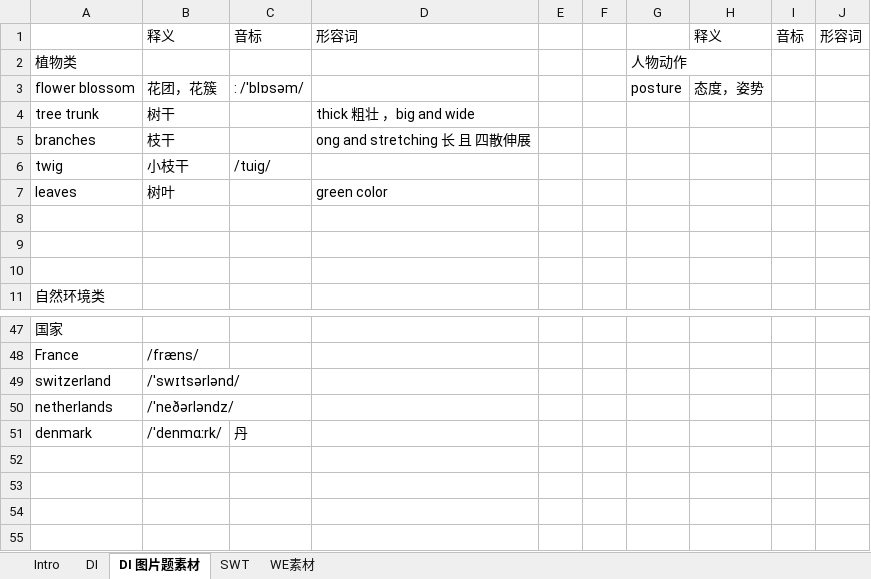
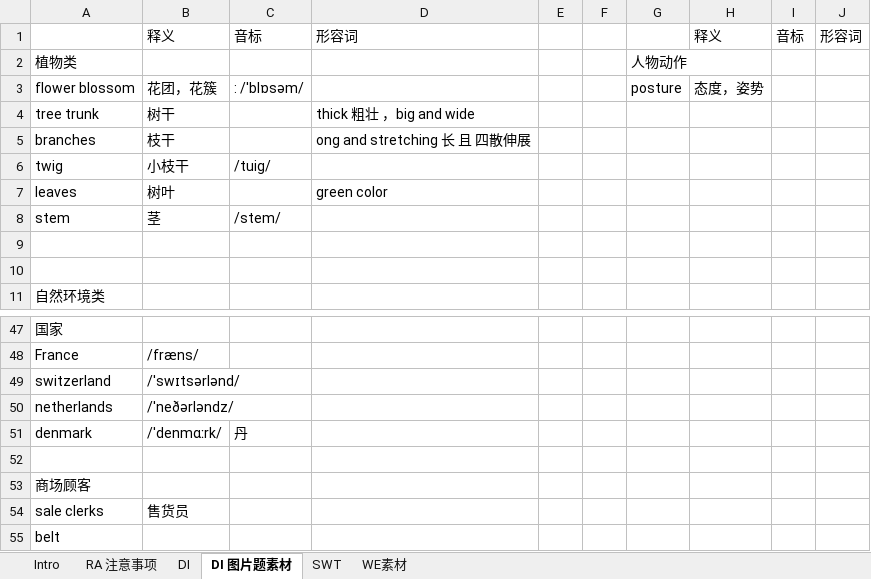
Before and after one commit to RichieRuanGH/EnglishSummary, an Excel workbook: PTE RS_WFD.xlsx, sheet DI 图片题素材, drawn as a sheet; only a part is shown, gaps mark what is left out; values as stored, in another font and other column widths than the file's, no borders; the diff names each change by its address in the sheet, - before the commit and + after, or states it on an @@ line.

```diff
--- a/PTE RS_WFD.xlsx (sheet DI 图片题素材)
+++ b/PTE RS_WFD.xlsx (sheet DI 图片题素材)
+sheet tab: RA 注意事项
-row 8: (empty)
+row 8: stem | 茎 | /stem/
+row 52: (empty)
+row 53: 商场顾客
+row 54: sale clerks | 售货员
+row 55: belt
```
Also changed, not shown: 单词发音解析.xlsx, 词汇语法用法总结.xlsx, 2 other files.
